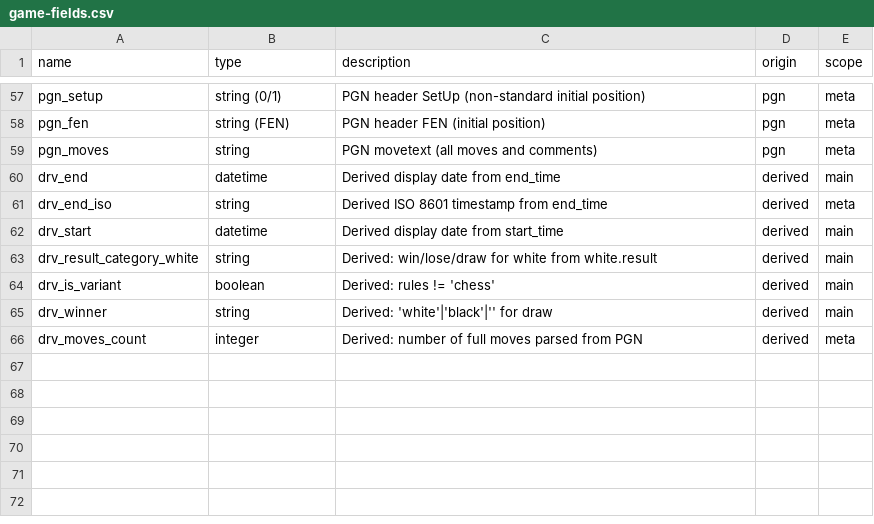
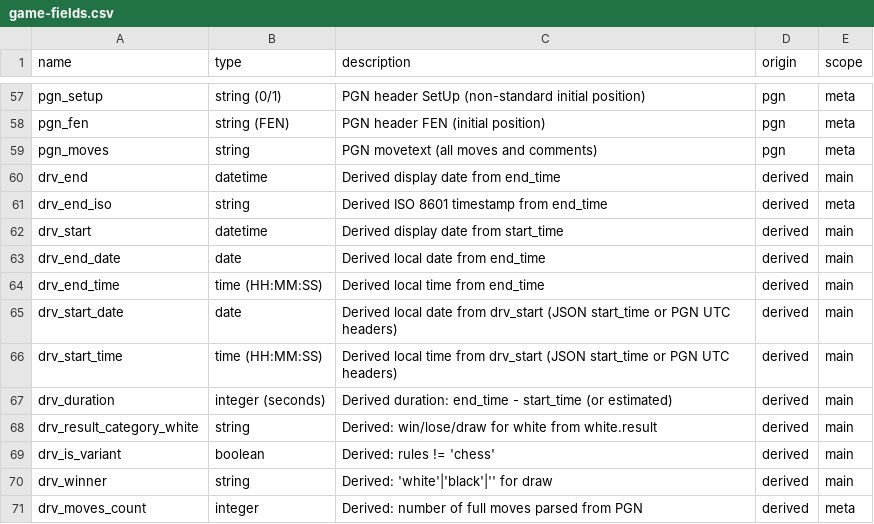
Before and after one commit to istreep-14/0927, a CSV file: samples/chess-com/game-fields.csv, drawn as a sheet; only a part is shown, gaps mark what is left out.

```diff
--- a/samples/chess-com/game-fields.csv
+++ b/samples/chess-com/game-fields.csv
@@ -62,2 +62,7 @@ drv_end_iso,string,"Derived ISO 8601 timestamp from end_time",derived,meta
 drv_start,datetime,"Derived display date from start_time",derived,main
+drv_end_date,date,"Derived local date from end_time",derived,main
+drv_end_time,time (HH:MM:SS),"Derived local time from end_time",derived,main
+drv_start_date,date,"Derived local date from drv_start (JSON start_time or PGN UTC headers)",derived,main
+drv_start_time,time (HH:MM:SS),"Derived local time from drv_start (JSON start_time or PGN UTC headers)",derived,main
+drv_duration,integer (seconds),"Derived duration: end_time - start_time (or estimated)",derived,main
 drv_result_category_white,string,"Derived: win/lose/draw for white from white.result",derived,main
```
Also changed, not shown: 2 other files.
